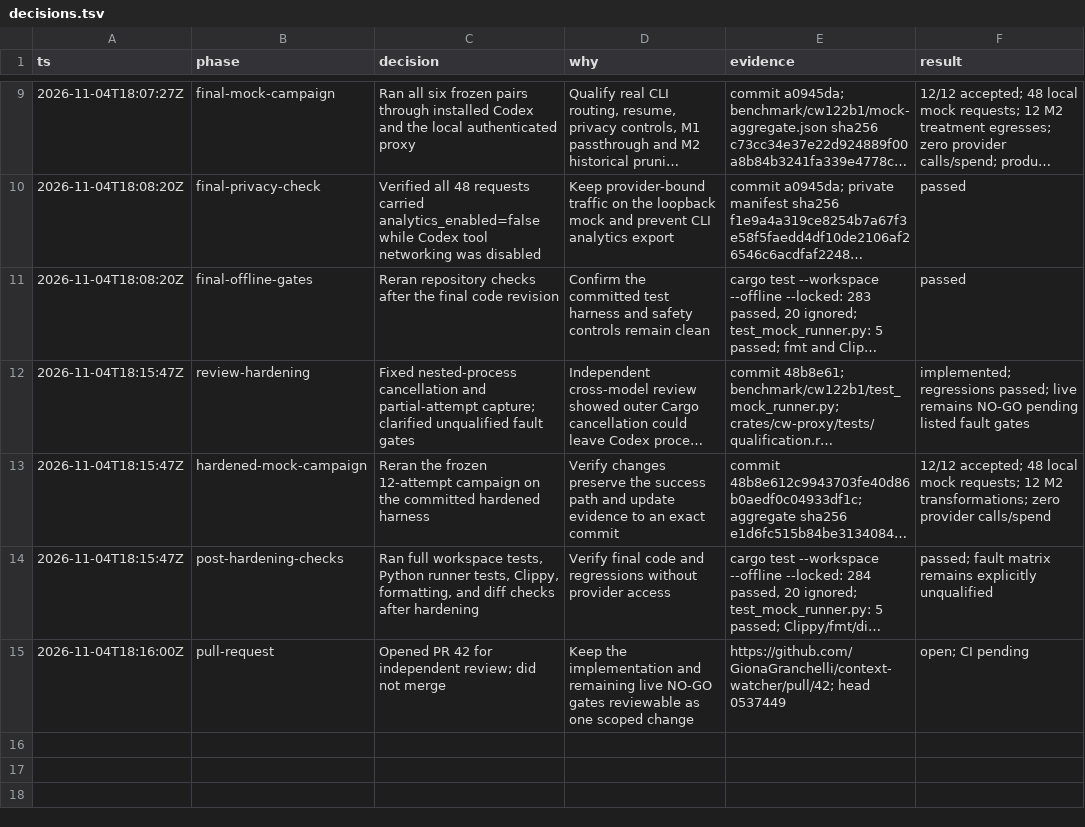
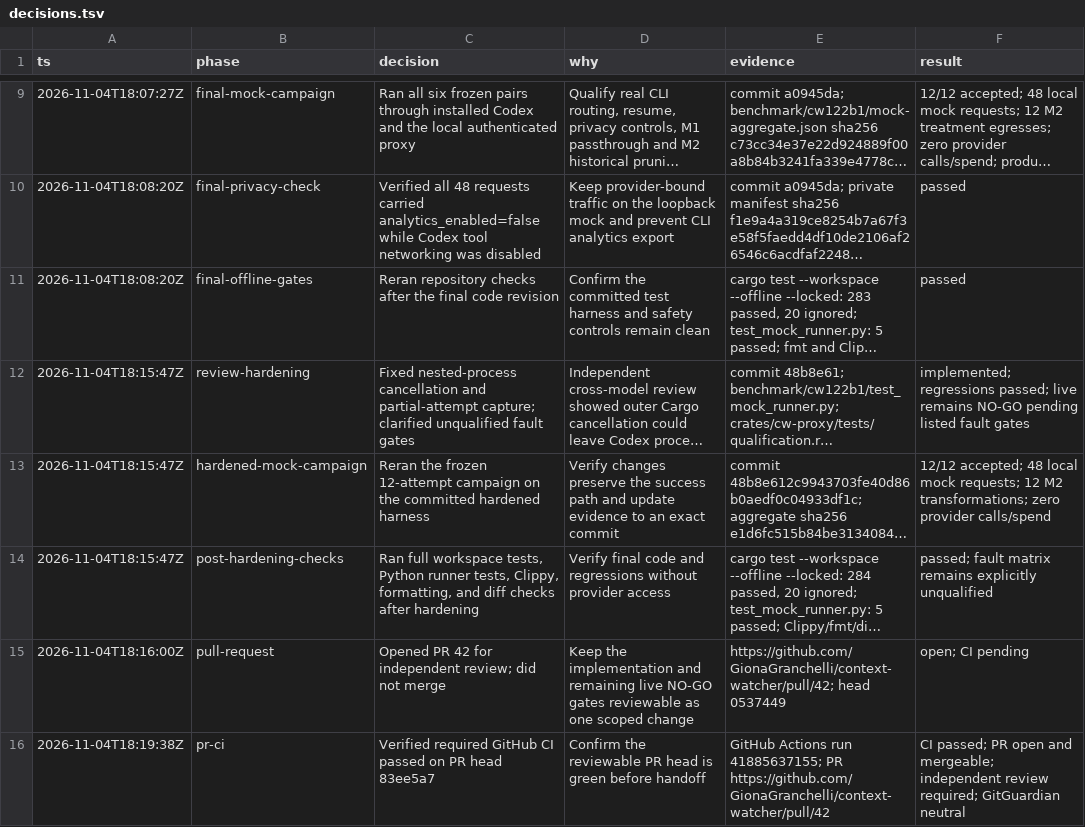
Before and after one commit to GionaGranchelli/context-watcher, a TSV file: .audit/cw122b1/decisions.tsv, drawn as a sheet; only a part is shown, gaps mark what is left out; long unchanged cells end in ….

Commit message:
chore(cw122b1): record green pull request checks

```diff
--- a/.audit/cw122b1/decisions.tsv
+++ b/.audit/cw122b1/decisions.tsv
@@ -15 +15,2 @@ ts	phase	decision	why	evidence	result
 2026-11-04T18:16:00Z	pull-request	Opened PR 42 for independent review; did not merge	Keep the implementation and remaining live NO-GO gates reviewable as one scoped change	https://github.com/GionaGranchelli/context-watcher/pull/42; head 0537449	open; CI pending
+2026-11-04T18:19:38Z	pr-ci	Verified required GitHub CI passed on PR head 83ee5a7	Confirm the reviewable PR head is green before handoff	GitHub Actions run 41885637155; PR https://github.com/GionaGranchelli/context-watcher/pull/42	CI passed; PR open and mergeable; independent review required; GitGuardian neutral
```
